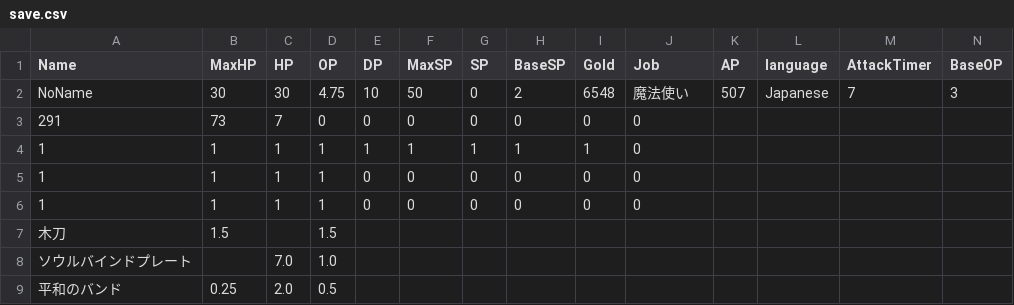
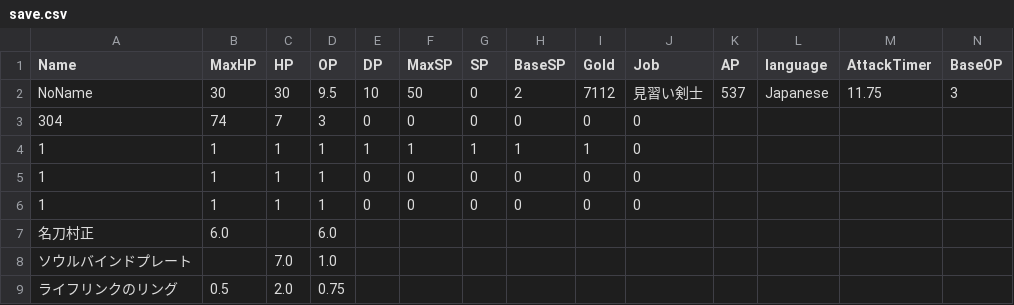
Before and after one commit to yuyuyu2118/golang-TypingApp-ongoing, a CSV file: player/save/save.csv, drawn as a sheet; only a part is shown; removed rows and columns are numbered as before the commit, all else as after; rows hold the shown columns only; the diff names each change by its address in the sheet, - before the commit and + after, or states it on an @@ line.

```diff
--- a/player/save/save.csv
+++ b/player/save/save.csv
-D2 (OP): 4.75
+D2 (OP): 9.5
-I2 (Gold): 6548
+I2 (Gold): 7112
-J2 (Job): 魔法使い
+J2 (Job): 見習い剣士
-K2 (AP): 507
+K2 (AP): 537
-M2 (AttackTimer): 7
+M2 (AttackTimer): 11.75
-A3 (Name): 291
+A3 (Name): 304
-B3 (MaxHP): 73
+B3 (MaxHP): 74
-D3 (OP): 0
+D3 (OP): 3
-row 7: 木刀 | 1.5 |  | 1.5
+row 7: 名刀村正 | 6.0 |  | 6.0
-row 9: 平和のバンド | 0.25 | 2.0 | 0.5
+row 9: ライフリンクのリング | 0.5 | 2.0 | 0.75
```
Also changed, not shown: 14 other files.
